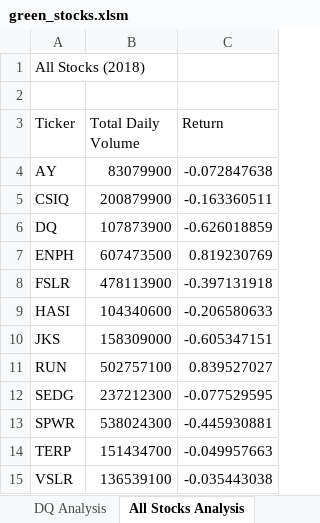
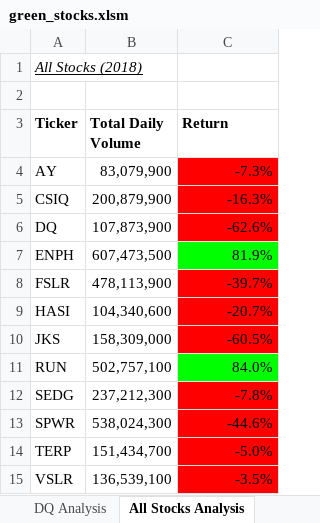
Before and after one commit to kdfields/stock-analysis, an Excel workbook: green_stocks.xlsm, sheet All Stocks Analysis, drawn as a sheet; values as stored, in another font and other column widths than the file's, no borders; the diff names each change by its address in the sheet, - before the commit and + after, or states it on an @@ line.

Commit message:
Add files via upload
added conditional formatting to change cell colors to red or green based on return

```diff
--- a/green_stocks.xlsm (sheet All Stocks Analysis)
+++ b/green_stocks.xlsm (sheet All Stocks Analysis)
@@ A1 italic: off → on, underline: off → on @@
-A3:C3 bold: off
+A3:C3 bold: on
-B4 (Total Daily Volume): 83079900
+B4 (Total Daily Volume): 83,079,900
-C4 (Return): -0.072847638
+C4 (Return): -7.3%
-C4:C6 fill: none
+C4:C6 fill: #FF0000
-B5 (Total Daily Volume): 200879900
+B5 (Total Daily Volume): 200,879,900
-C5 (Return): -0.163360511
+C5 (Return): -16.3%
-B6 (Total Daily Volume): 107873900
+B6 (Total Daily Volume): 107,873,900
-C6 (Return): -0.626018859
+C6 (Return): -62.6%
-B7 (Total Daily Volume): 607473500
+B7 (Total Daily Volume): 607,473,500
-C7 (Return): 0.819230769
+C7 (Return): 81.9%
-C7 fill: none
+C7 fill: #00FF00
-B8 (Total Daily Volume): 478113900
+B8 (Total Daily Volume): 478,113,900
-C8 (Return): -0.397131918
+C8 (Return): -39.7%
-C8:C10 fill: none
+C8:C10 fill: #FF0000
-B9 (Total Daily Volume): 104340600
+B9 (Total Daily Volume): 104,340,600
-C9 (Return): -0.206580633
+C9 (Return): -20.7%
-B10 (Total Daily Volume): 158309000
+B10 (Total Daily Volume): 158,309,000
-C10 (Return): -0.605347151
+C10 (Return): -60.5%
-B11 (Total Daily Volume): 502757100
+B11 (Total Daily Volume): 502,757,100
-C11 (Return): 0.839527027
+C11 (Return): 84.0%
-C11 fill: none
+C11 fill: #00FF00
-B12 (Total Daily Volume): 237212300
+B12 (Total Daily Volume): 237,212,300
-C12 (Return): -0.077529595
+C12 (Return): -7.8%
-C12:C15 fill: none
+C12:C15 fill: #FF0000
-B13 (Total Daily Volume): 538024300
+B13 (Total Daily Volume): 538,024,300
-C13 (Return): -0.445930881
+C13 (Return): -44.6%
-B14 (Total Daily Volume): 151434700
+B14 (Total Daily Volume): 151,434,700
-C14 (Return): -0.049957663
+C14 (Return): -5.0%
-B15 (Total Daily Volume): 136539100
+B15 (Total Daily Volume): 136,539,100
-C15 (Return): -0.035443038
+C15 (Return): -3.5%
```
